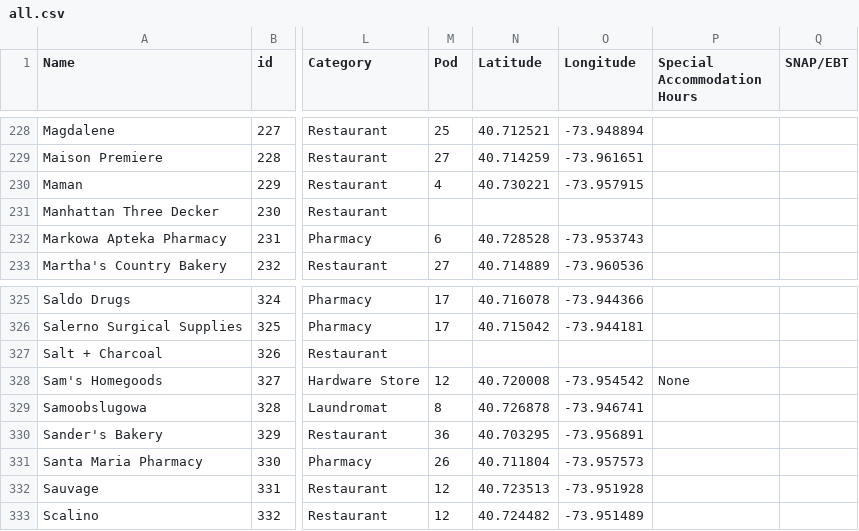
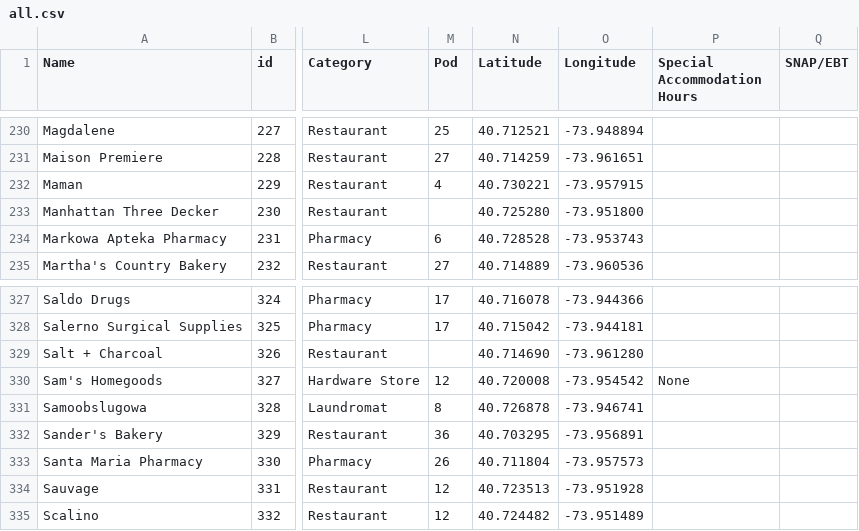
Before and after one commit to yizongk/whats-open-north-brooklyn, a CSV file: data/all.csv, drawn as a sheet; only a part is shown, gaps mark what is left out; addresses are those after the commit; the diff covers the shown part only; the diff names each change by its address in the sheet, - before the commit and + after, or states it on an @@ line.

```diff
--- a/data/all.csv
+++ b/data/all.csv
-N233 (Latitude): (empty)
+N233 (Latitude): 40.725280
-O233 (Longitude): (empty)
+O233 (Longitude): -73.951800
-N329 (Latitude): (empty)
+N329 (Latitude): 40.714690
-O329 (Longitude): (empty)
+O329 (Longitude): -73.961280
```
Also changed, not shown: 3 added rows, 1 removed row and 46 edited cells elsewhere in this file.
